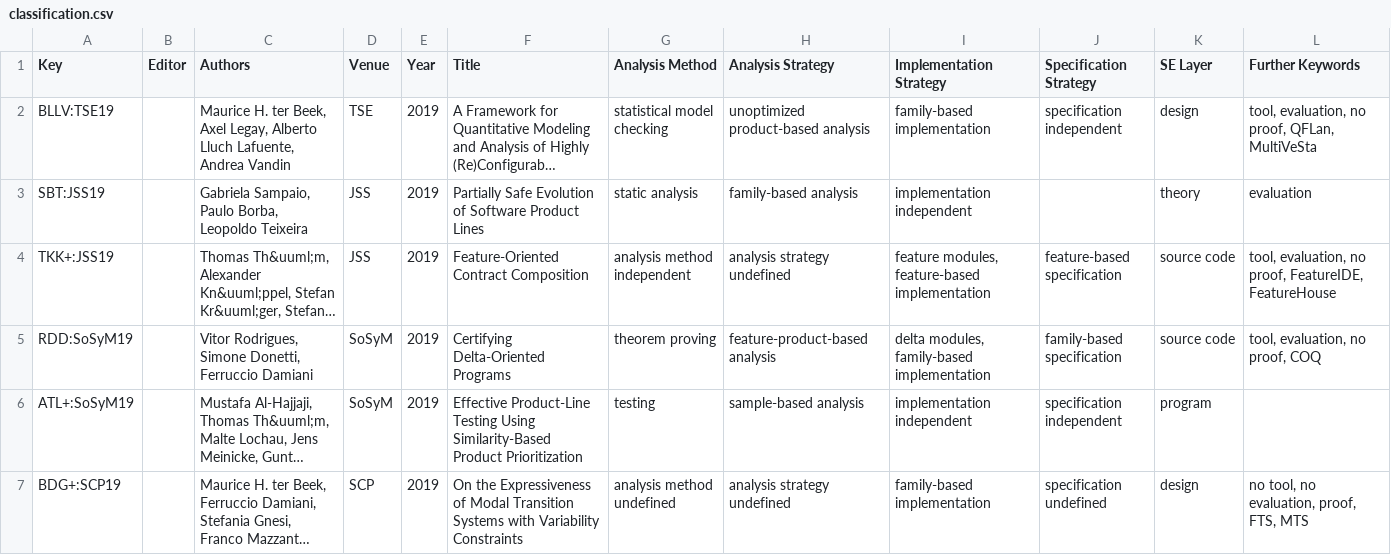
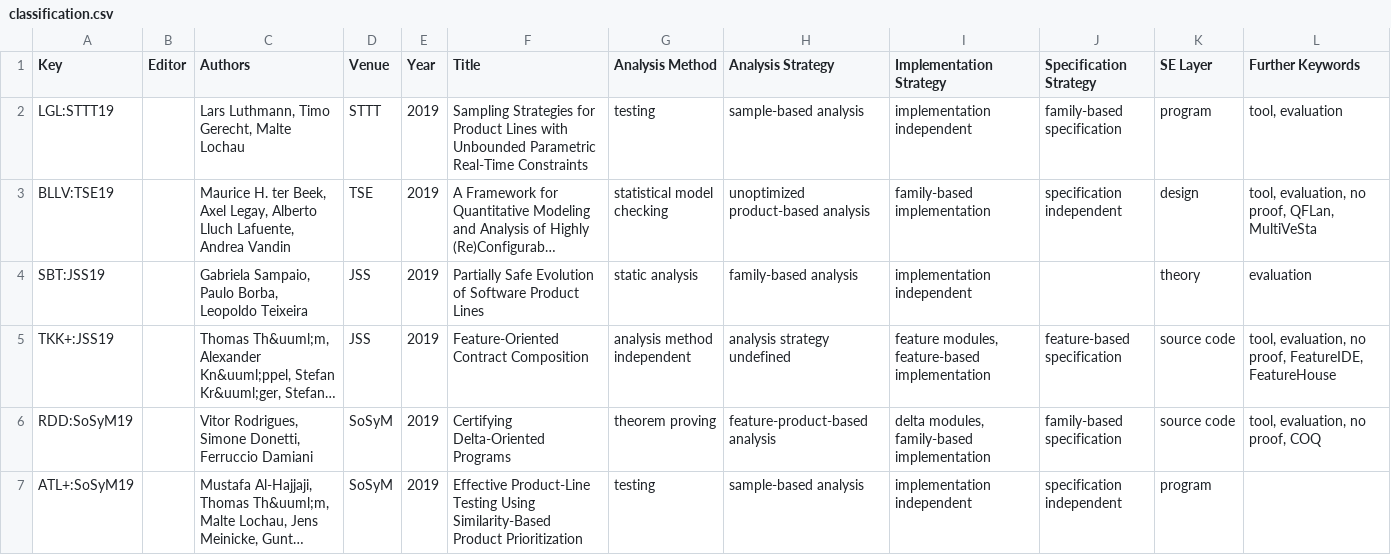
Before and after one commit to SoftVarE-Group/BibTags, a CSV file: classification/classification.csv, drawn as a sheet; only a part is shown; the shorter side is filled out with more unchanged rows; long unchanged cells end in …; the diff names each change by its address in the sheet, - before the commit and + after, or states it on an @@ line.

```diff
--- a/classification/classification.csv
+++ b/classification/classification.csv
+row 2: LGL:STTT19 |  | Lars Luthmann, Timo Gerecht, Malte Lochau | STTT | 2019 | Sampling Strategies for Product Lines with Unbounded Parametric Real-Time Constraints | testing | sample-based analysis | implementation independent | family-based specification | program | tool, evaluation
```
Also changed, not shown: classification/citations.csv, classification/sampling.csv, 2 other files.
